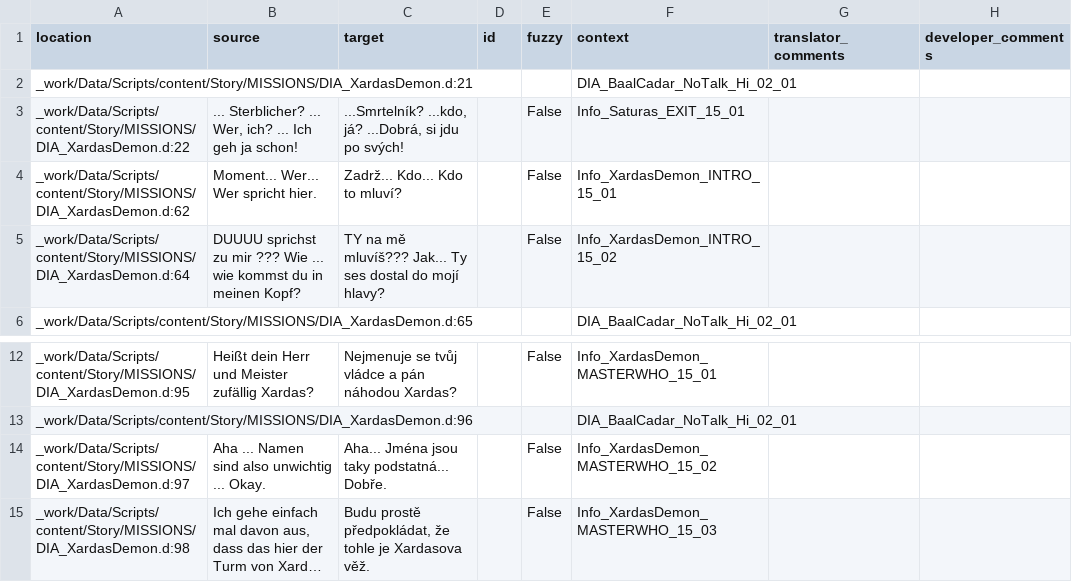
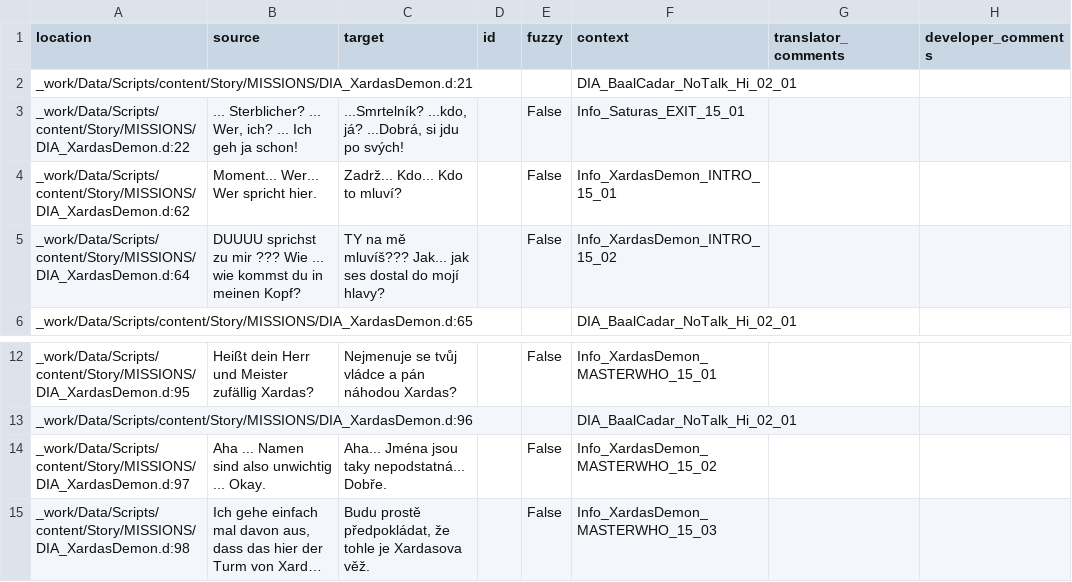
Before and after one commit to auronen/Gothic-1-CZ-Revision, a CSV file: .translations/cs/XARDASDEMON.csv, drawn as a sheet; only a part is shown, gaps mark what is left out; long unchanged cells end in …; the diff names each change by its address in the sheet, - before the commit and + after, or states it on an @@ line.

Commit message:
Translated using Weblate (Czech)
Currently translated at 94.4% (34 of 36 strings)

Translation: Gothic 1/XARDASDEMON
Translate-URL: http://weblate.cokoliv.eu/projects/gothic-1-revize-ceskeho-prekladu/xardasdemon/cs/

```diff
--- a/.translations/cs/XARDASDEMON.csv
+++ b/.translations/cs/XARDASDEMON.csv
-C5 (target): …mluvíš??? Jak... Ty ses dostal…
+C5 (target): …mluvíš??? Jak... jak ses dostal…
-C14 (target): Aha... Jména jsou taky podstatná... Dobře.
+C14 (target): Aha... Jména jsou taky nepodstatná... Dobře.
```
